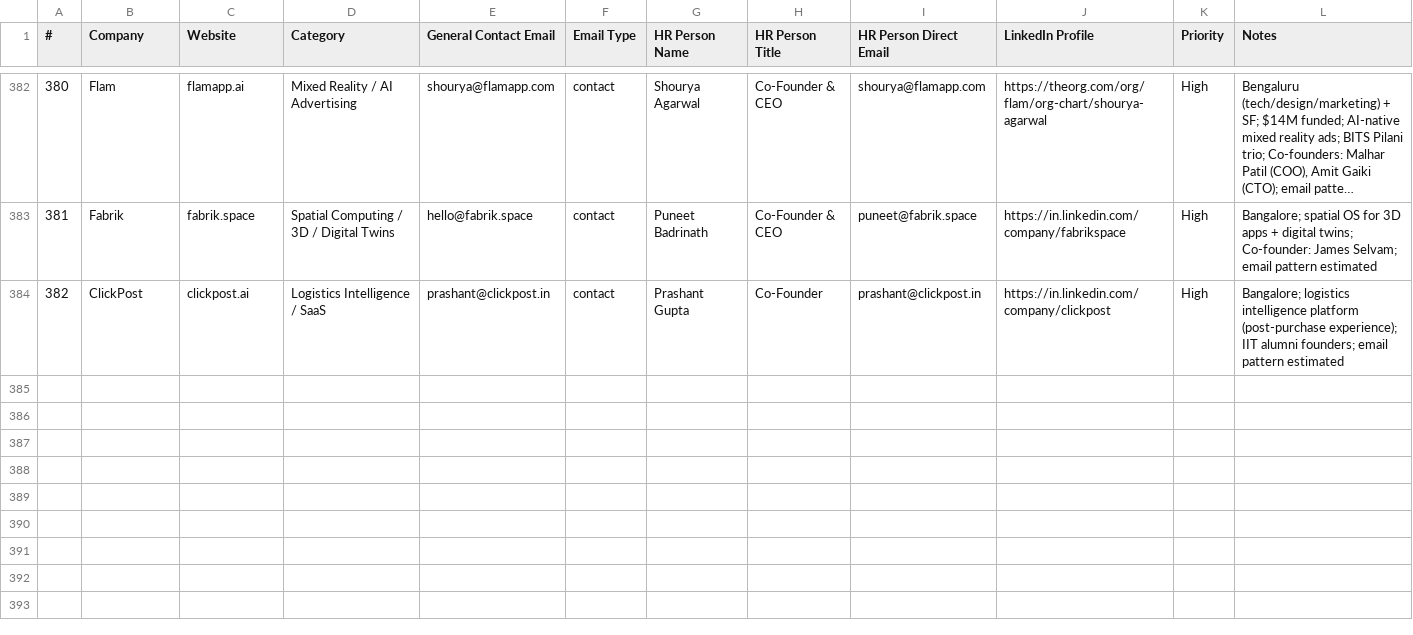
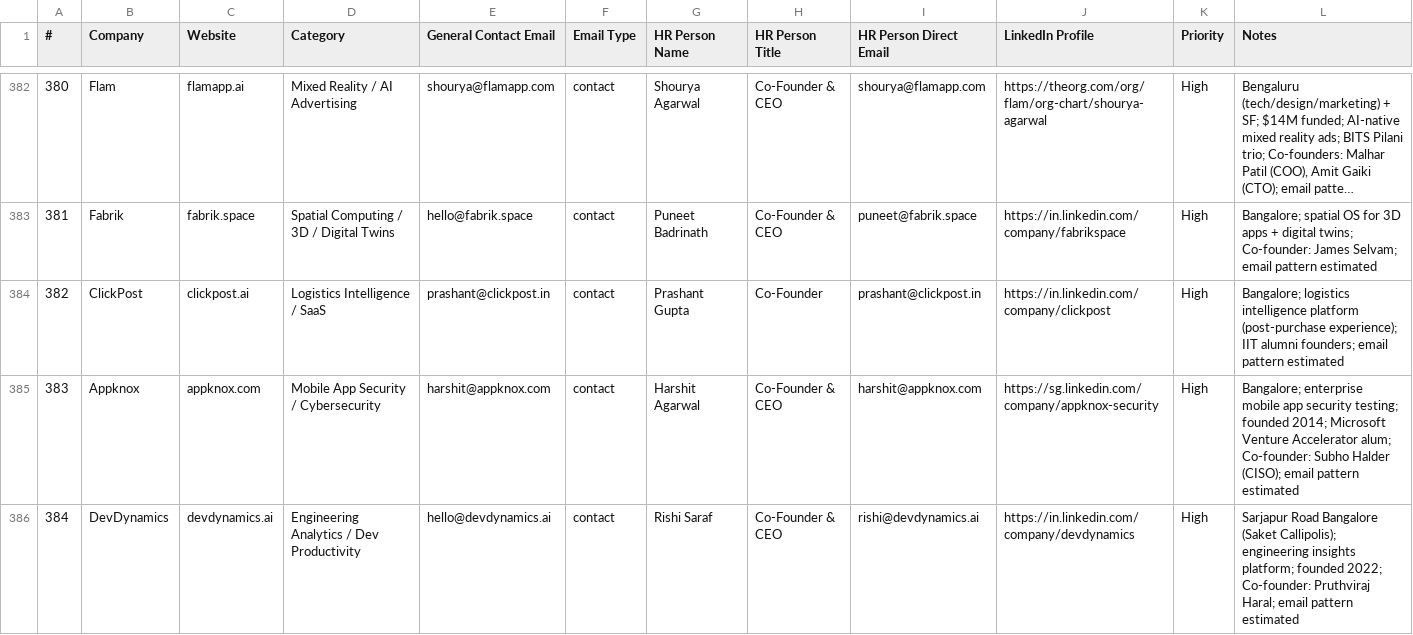
Before and after one commit to Arunendra21/outreach-emails, a CSV file: emails.csv, drawn as a sheet; only a part is shown, gaps mark what is left out; long unchanged cells end in …; the diff names each change by its address in the sheet, - before the commit and + after, or states it on an @@ line.

```diff
--- a/emails.csv
+++ b/emails.csv
+row 385: 383 | Appknox | appknox.com | Mobile App Security / Cybersecurity | harshit@appknox.com | contact | Harshit Agarwal | Co-Founder & CEO | harshit@appknox.com | https://sg.linkedin.com/company/appknox-security | High | Bangalore; enterprise mobile app security testing; founded 2014; Microsoft Venture Accelerator alum; Co-founder: Subho Halder (CISO); email pattern estimated
+row 386: 384 | DevDynamics | devdynamics.ai | Engineering Analytics / Dev Productivity | hello@devdynamics.ai | contact | Rishi Saraf | Co-Founder & CEO | rishi@devdynamics.ai | https://in.linkedin.com/company/devdynamics | High | Sarjapur Road Bangalore (Saket Callipolis); engineering insights platform; founded 2022; Co-founder: Pruthviraj Haral; email pattern estimated
```
Also changed, not shown: batch_04.csv, hr_contacts.csv, 1 other file.
